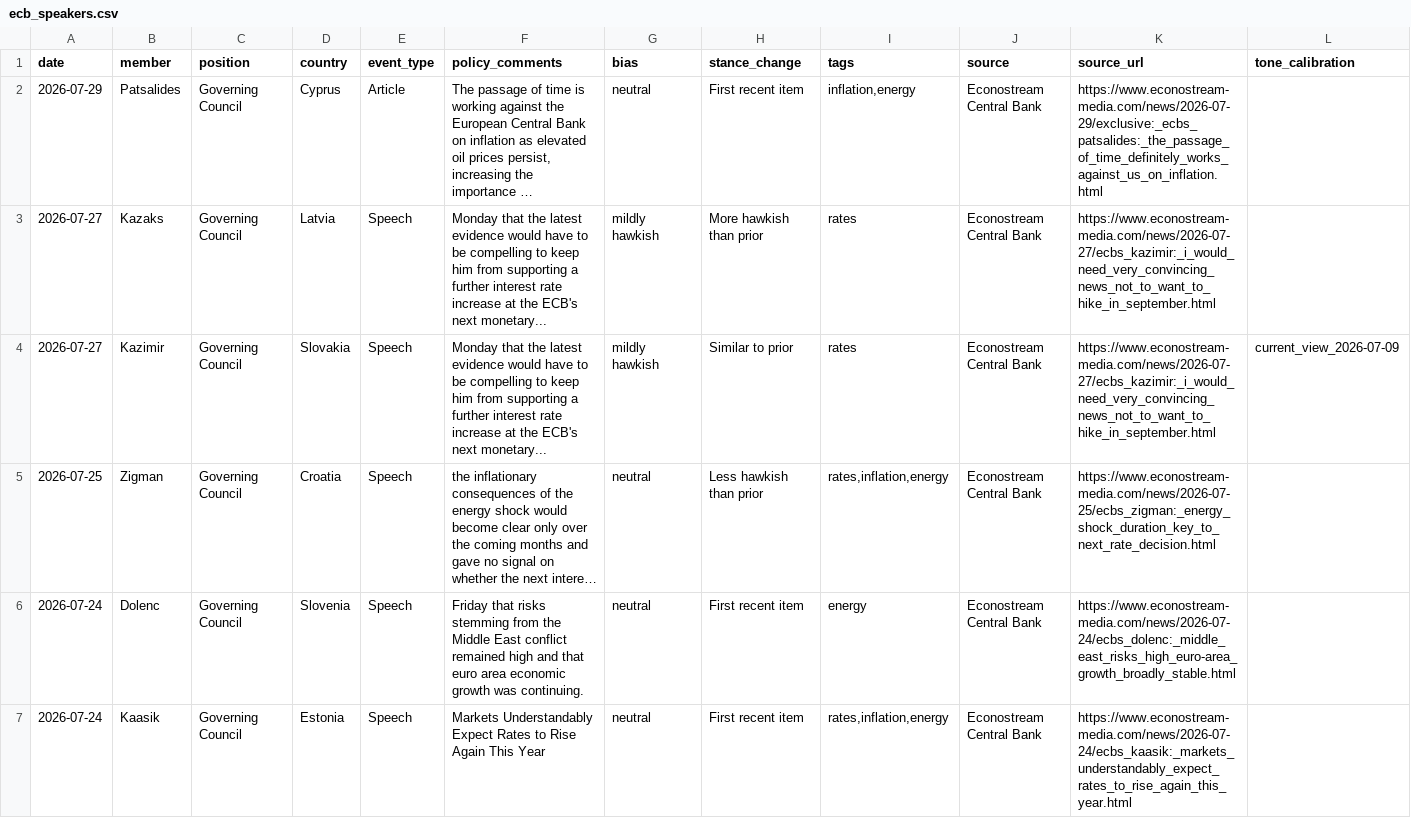
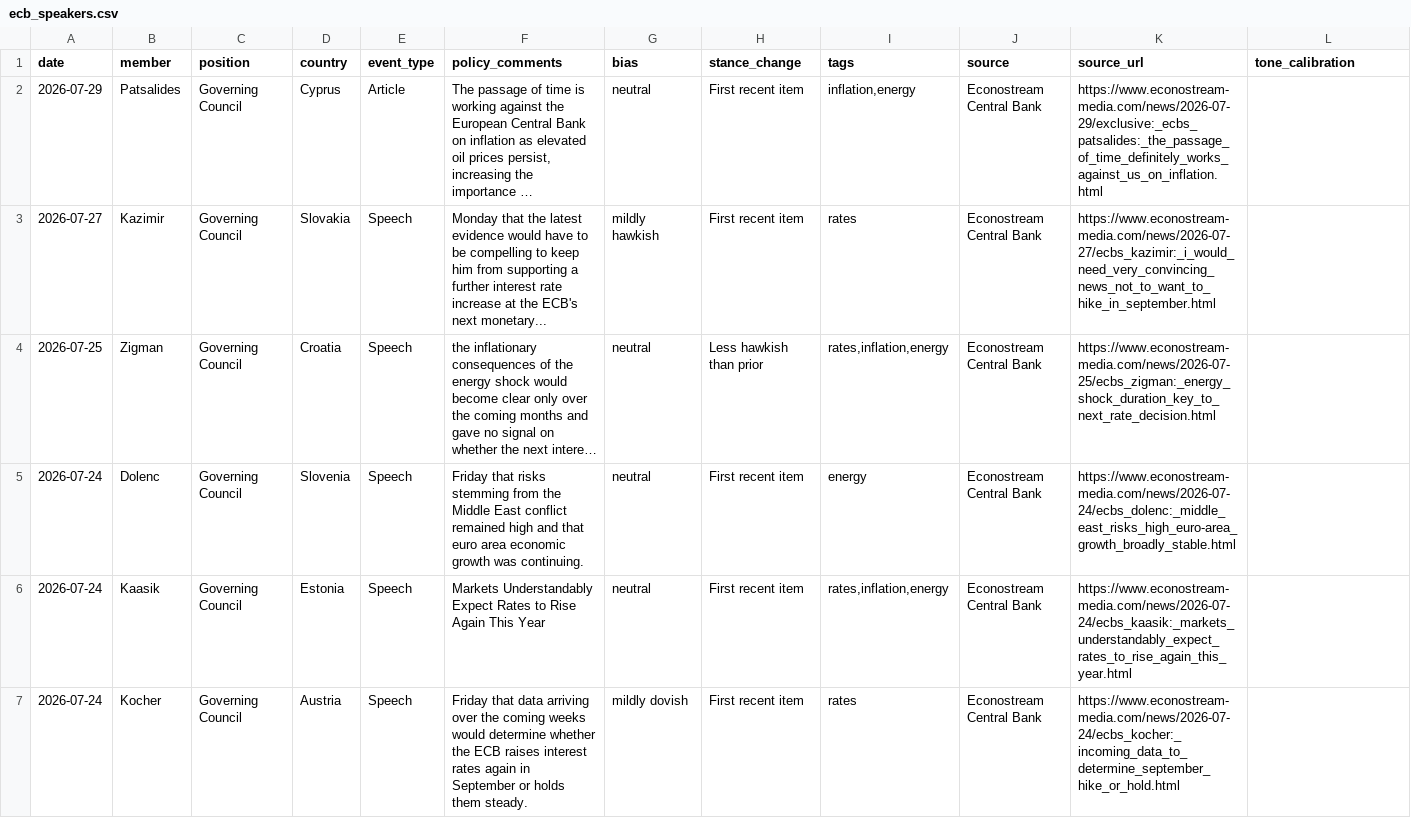
Before and after one commit to aliceodrumond/EuropeMonitor, a CSV file: public/data/ecb_speakers.csv, drawn as a sheet; only a part is shown; the shorter side is filled out with more unchanged rows; long unchanged cells end in …; removed rows and columns are numbered as before the commit, all else as after; the diff covers the shown part only; the diff names each change by its address in the sheet, - before the commit and + after, or states it on an @@ line.

Commit message:
Update ECB speakers 2026-07-30 14:03

```diff
--- a/public/data/ecb_speakers.csv
+++ b/public/data/ecb_speakers.csv
-row 3: 2026-07-27 | Kazaks | Governing Council | Latvia | Speech | Monday that the latest evidence would have to be compelling to keep him from supporting a further interest rate increase at the ECB's next monetary... | mildly hawkish | More hawkish than prior | rates | Econostream Central Bank | https://www.econostream-media.com/news/2026-07-27/ecbs_kazimir:_i_would_need_very_convincing_news_not_to_want_to_hike_in_september.html
-H3 (stance_change): Similar to prior
+H3 (stance_change): First recent item
-L3 (tone_calibration): current_view_2026-07-09
+L3 (tone_calibration): (empty)
```
Also changed, not shown: 1 removed row and 5 edited cells elsewhere in this file, 2 other files.
